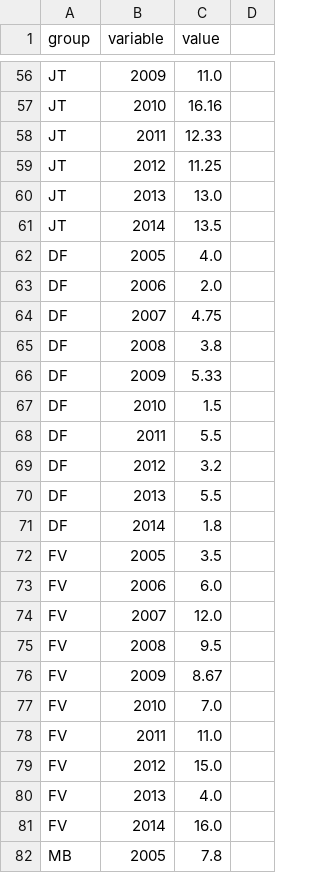
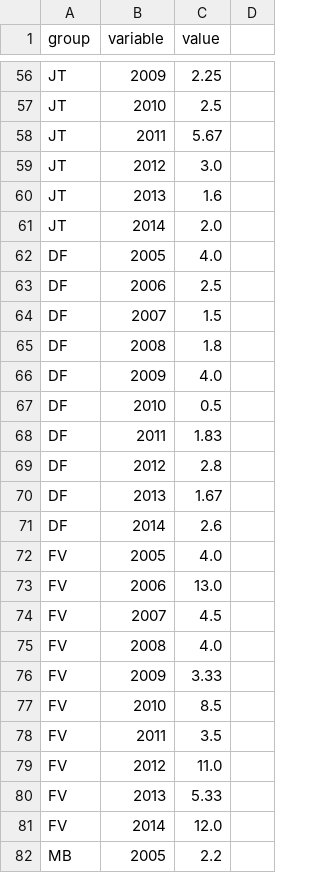
Before and after one commit to adnansirajrakin/TBT-CVPR2020, a CSV file: fast.csv, drawn as a sheet; only a part is shown, gaps mark what is left out; the diff covers the shown part only; the diff names each change by its address in the sheet, - before the commit and + after, or states it on an @@ line.

```diff
--- a/fast.csv
+++ b/fast.csv
-C56 (value): 11.0
+C56 (value): 2.25
-C57 (value): 16.16
+C57 (value): 2.5
-C58 (value): 12.33
+C58 (value): 5.67
-C59 (value): 11.25
+C59 (value): 3.0
-C60 (value): 13.0
+C60 (value): 1.6
-C61 (value): 13.5
+C61 (value): 2.0
-C63 (value): 2.0
+C63 (value): 2.5
-C64 (value): 4.75
+C64 (value): 1.5
-C65 (value): 3.8
+C65 (value): 1.8
-C66 (value): 5.33
+C66 (value): 4.0
-C67 (value): 1.5
+C67 (value): 0.5
-C68 (value): 5.5
+C68 (value): 1.83
-C69 (value): 3.2
+C69 (value): 2.8
-C70 (value): 5.5
+C70 (value): 1.67
-C71 (value): 1.8
+C71 (value): 2.6
-C72 (value): 3.5
+C72 (value): 4.0
-C73 (value): 6.0
+C73 (value): 13.0
-C74 (value): 12.0
+C74 (value): 4.5
-C75 (value): 9.5
+C75 (value): 4.0
-C76 (value): 8.67
+C76 (value): 3.33
-C77 (value): 7.0
+C77 (value): 8.5
-C78 (value): 11.0
+C78 (value): 3.5
-C79 (value): 15.0
+C79 (value): 11.0
-C80 (value): 4.0
+C80 (value): 5.33
-C81 (value): 16.0
+C81 (value): 12.0
-C82 (value): 7.8
+C82 (value): 2.2
```
Also changed, not shown: 65 edited cells elsewhere in this file.
